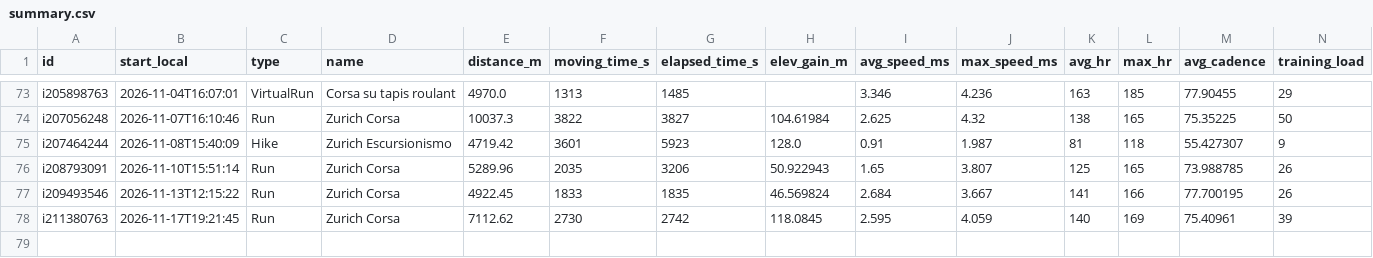
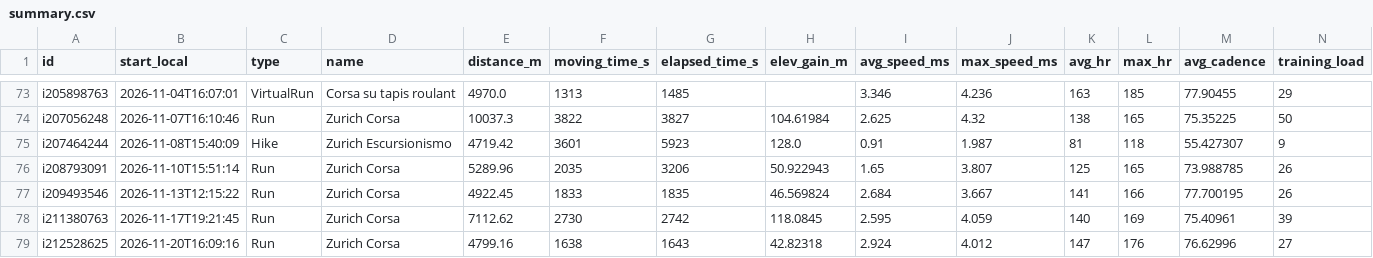
Before and after one commit to giovannispinelli08-a11y/Personal_Training_Programme, a CSV file: data/summary.csv, drawn as a sheet; only a part is shown, gaps mark what is left out; rows hold the shown columns only; the diff names each change by its address in the sheet, - before the commit and + after, or states it on an @@ line.

```diff
--- a/data/summary.csv
+++ b/data/summary.csv
+row 79: i212528625 | 2026-11-20T16:09:16 | Run | Zurich Corsa | 4799.16 | 1638 | 1643 | 42.82318 | 2.924 | 4.012 | 147 | 176 | 76.62996 | 27
```
Also changed, not shown: data/wellness.csv, 4 other files.
